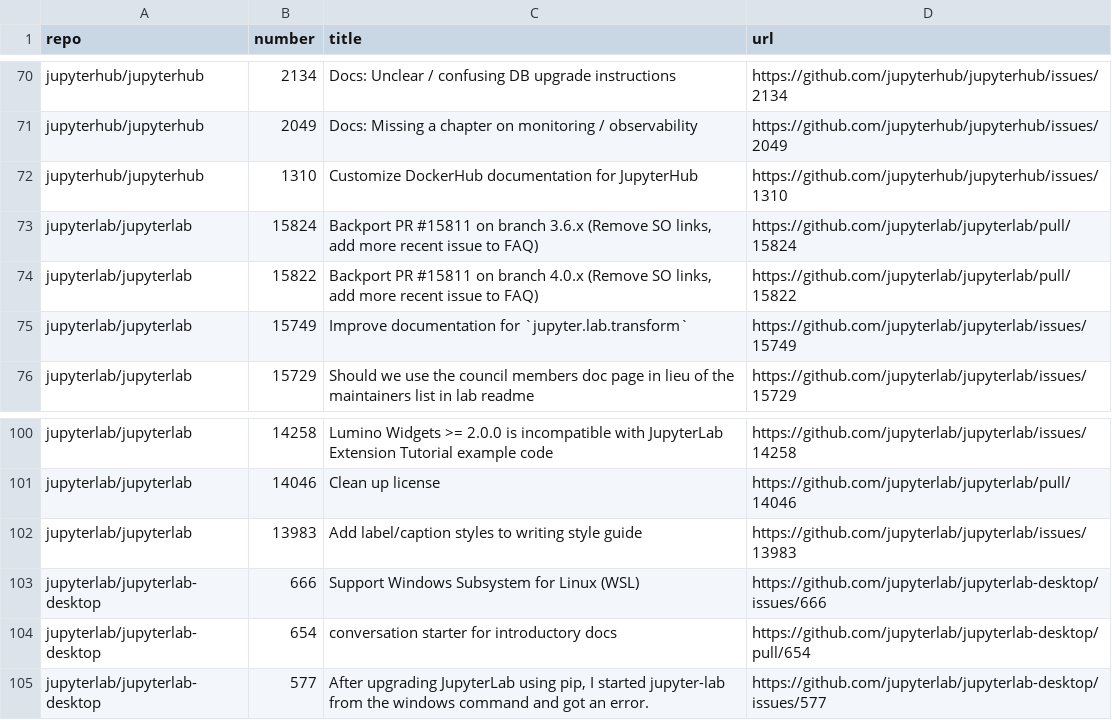
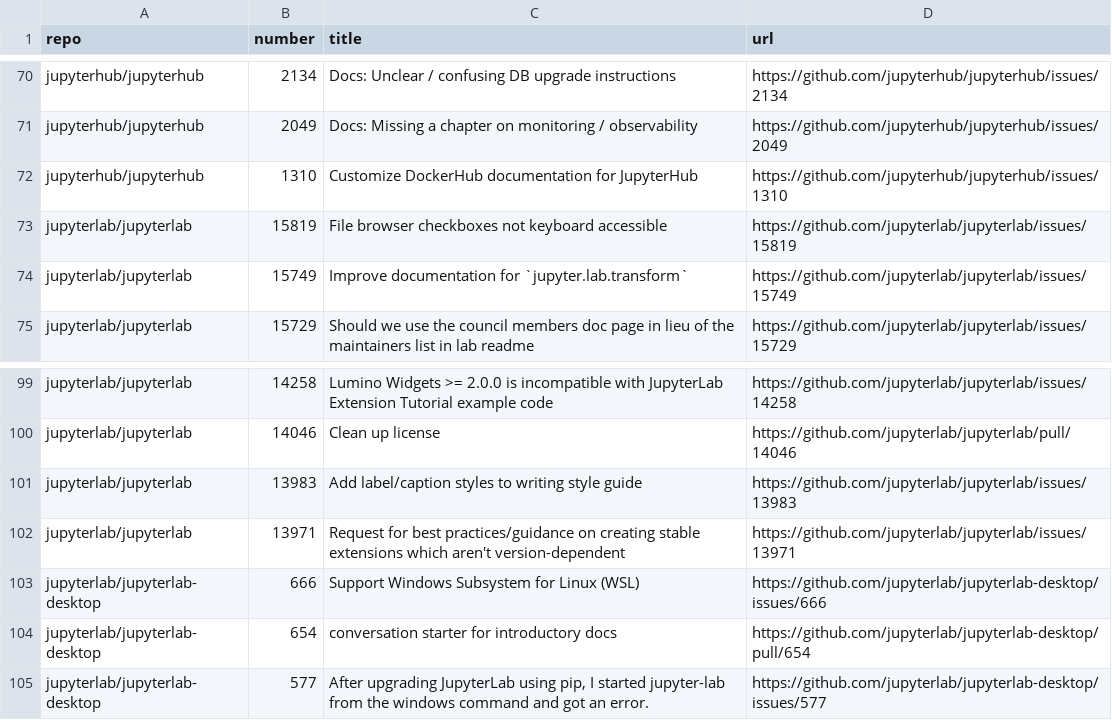
Before and after one commit to jupyter/docs-team-compass, a CSV file: workflows/documentation_issues/issues.csv, drawn as a sheet; only a part is shown, gaps mark what is left out.

```diff
--- a/workflows/documentation_issues/issues.csv
+++ b/workflows/documentation_issues/issues.csv
@@ -72,4 +72,3 @@
 "jupyterhub/jupyterhub","1310","Customize DockerHub documentation for JupyterHub","https://github.com/jupyterhub/jupyterhub/issues/1310"
-"jupyterlab/jupyterlab","15824","Backport PR #15811 on branch 3.6.x (Remove SO links, add more recent issue to FAQ)","https://github.com/jupyterlab/jupyterlab/pull/15824"
-"jupyterlab/jupyterlab","15822","Backport PR #15811 on branch 4.0.x (Remove SO links, add more recent issue to FAQ)","https://github.com/jupyterlab/jupyterlab/pull/15822"
+"jupyterlab/jupyterlab","15819","File browser checkboxes not keyboard accessible","https://github.com/jupyterlab/jupyterlab/issues/15819"
 "jupyterlab/jupyterlab","15749","Improve documentation for `jupyter.lab.transform`","https://github.com/jupyterlab/jupyterlab/issues/15749"
@@ -102,2 +101,3 @@
 "jupyterlab/jupyterlab","13983","Add label/caption styles to writing style guide","https://github.com/jupyterlab/jupyterlab/issues/13983"
+"jupyterlab/jupyterlab","13971","Request for best practices/guidance on creating stable extensions which aren't version-dependent","https://github.com/jupyterlab/jupyterlab/issues/13971"
 "jupyterlab/jupyterlab-desktop","666","Support Windows Subsystem for Linux (WSL)","https://github.com/jupyterlab/jupyterlab-desktop/issues/666"
```
Also changed, not shown: 1 other file.
